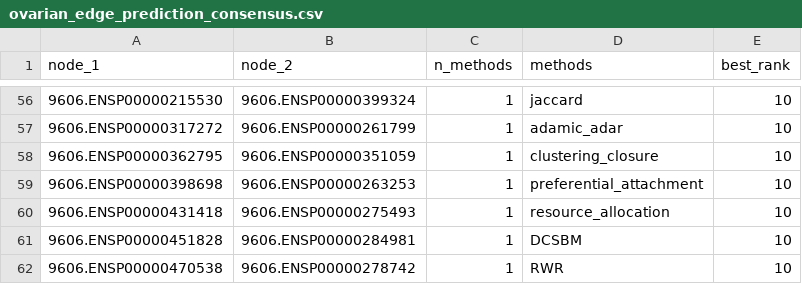
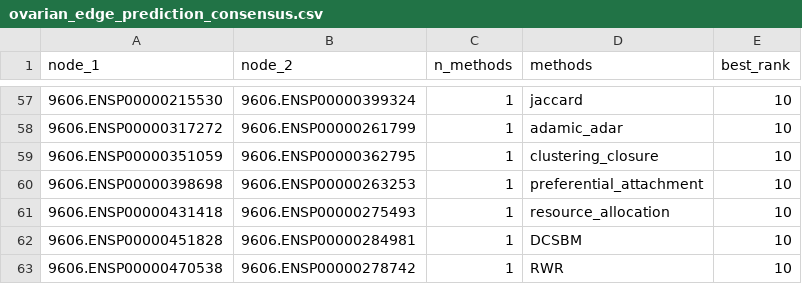
Before and after one commit to rigais23/CN_Final_Project, a CSV file: results/5_edge_prediction/ovarian_edge_prediction_consensus.csv, drawn as a sheet; only a part is shown, gaps mark what is left out; the diff covers the shown part only.

```diff
--- a/results/5_edge_prediction/ovarian_edge_prediction_consensus.csv
+++ b/results/5_edge_prediction/ovarian_edge_prediction_consensus.csv
@@ -57,3 +58,3 @@ node_1,node_2,n_methods,methods,best_rank
 9606.ENSP00000317272,9606.ENSP00000261799,1,adamic_adar,10
-9606.ENSP00000362795,9606.ENSP00000351059,1,clustering_closure,10
+9606.ENSP00000351059,9606.ENSP00000362795,1,clustering_closure,10
 9606.ENSP00000398698,9606.ENSP00000263253,1,preferential_attachment,10
```
Also changed, not shown: 13 added rows, 12 removed rows and 30 edited cells elsewhere in this file, results/4_epidemic_spreading/breast_sir_sweep.csv, results/4_epidemic_spreading/lung_sir_curves.csv, 37 other files.
